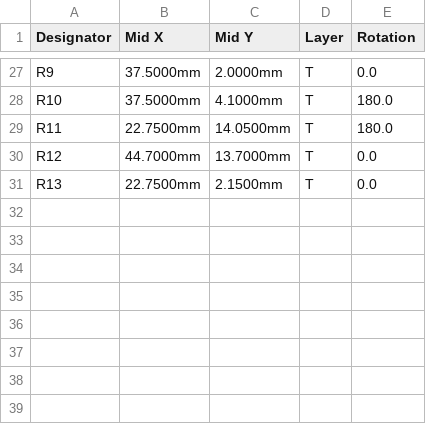
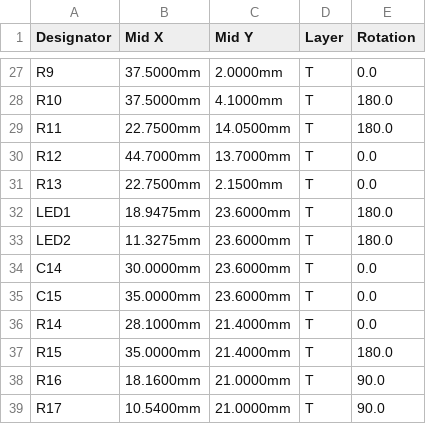
Before and after one commit to imryav/EarScope, a CSV file: fabrication_files/EarScope_JLCPCB_CPL.csv, drawn as a sheet; only a part is shown, gaps mark what is left out; the diff names each change by its address in the sheet, - before the commit and + after, or states it on an @@ line.

```diff
--- a/fabrication_files/EarScope_JLCPCB_CPL.csv
+++ b/fabrication_files/EarScope_JLCPCB_CPL.csv
+row 32: LED1 | 18.9475mm | 23.6000mm | T | 180.0
+row 33: LED2 | 11.3275mm | 23.6000mm | T | 180.0
+row 34: C14 | 30.0000mm | 23.6000mm | T | 0.0
+row 35: C15 | 35.0000mm | 23.6000mm | T | 0.0
+row 36: R14 | 28.1000mm | 21.4000mm | T | 0.0
+row 37: R15 | 35.0000mm | 21.4000mm | T | 180.0
+row 38: R16 | 18.1600mm | 21.0000mm | T | 90.0
+row 39: R17 | 10.5400mm | 21.0000mm | T | 90.0
```
Also changed, not shown: fabrication_files/EarScope_AliExpress_BOM.csv, fabrication_files/EarScope_Master_BOM.csv, 24 other files.
